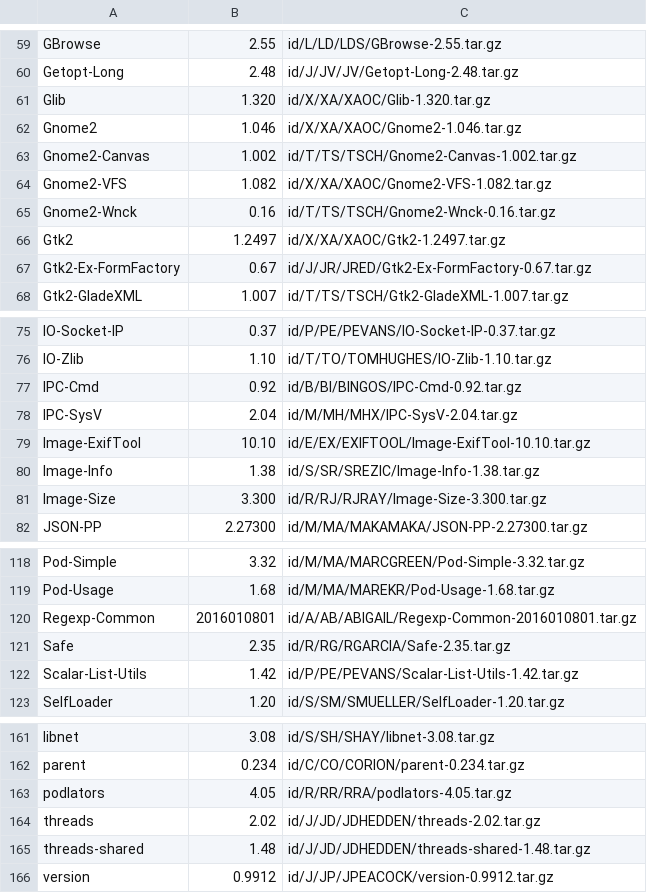
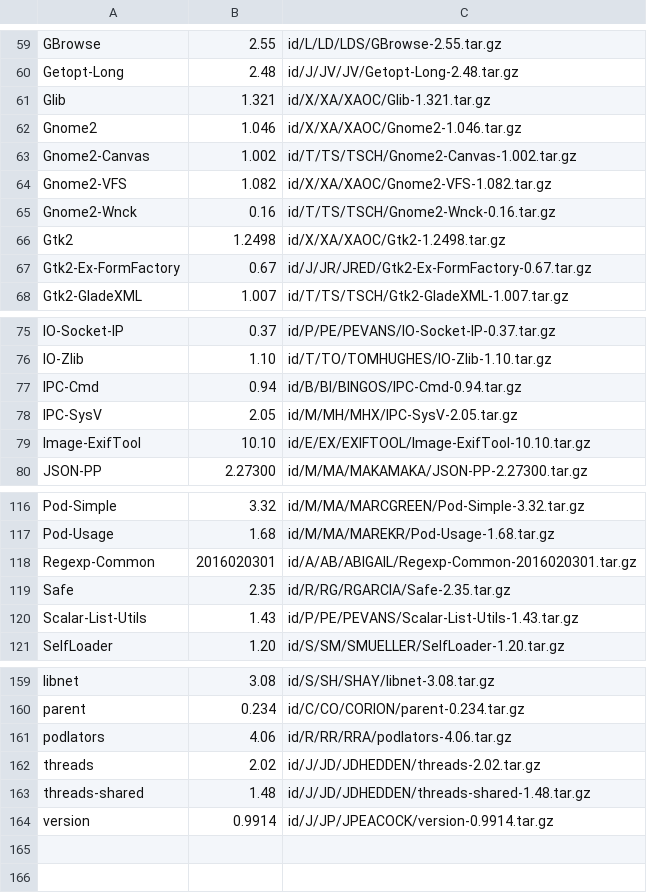
Before and after one commit to kentnl/Gentoo-Util-VirtualDepend, a CSV file: share/dist-versions.csv, drawn as a sheet; only a part is shown, gaps mark what is left out; the diff covers the shown part only.

```diff
--- a/share/dist-versions.csv
+++ b/share/dist-versions.csv
@@ -60,3 +60,3 @@ GBrowse,2.55,id/L/LD/LDS/GBrowse-2.55.tar.gz
 Getopt-Long,2.48,id/J/JV/JV/Getopt-Long-2.48.tar.gz
-Glib,1.320,id/X/XA/XAOC/Glib-1.320.tar.gz
+Glib,1.321,id/X/XA/XAOC/Glib-1.321.tar.gz
 Gnome2,1.046,id/X/XA/XAOC/Gnome2-1.046.tar.gz
@@ -65,3 +65,3 @@ Gnome2-VFS,1.082,id/X/XA/XAOC/Gnome2-VFS-1.082.tar.gz
 Gnome2-Wnck,0.16,id/T/TS/TSCH/Gnome2-Wnck-0.16.tar.gz
-Gtk2,1.2497,id/X/XA/XAOC/Gtk2-1.2497.tar.gz
+Gtk2,1.2498,id/X/XA/XAOC/Gtk2-1.2498.tar.gz
 Gtk2-Ex-FormFactory,0.67,id/J/JR/JRED/Gtk2-Ex-FormFactory-0.67.tar.gz
@@ -76,7 +76,5 @@ IO-Socket-IP,0.37,id/P/PE/PEVANS/IO-Socket-IP-0.37.tar.gz
 IO-Zlib,1.10,id/T/TO/TOMHUGHES/IO-Zlib-1.10.tar.gz
-IPC-Cmd,0.92,id/B/BI/BINGOS/IPC-Cmd-0.92.tar.gz
-IPC-SysV,2.04,id/M/MH/MHX/IPC-SysV-2.04.tar.gz
+IPC-Cmd,0.94,id/B/BI/BINGOS/IPC-Cmd-0.94.tar.gz
+IPC-SysV,2.05,id/M/MH/MHX/IPC-SysV-2.05.tar.gz
 Image-ExifTool,10.10,id/E/EX/EXIFTOOL/Image-ExifTool-10.10.tar.gz
-Image-Info,1.38,id/S/SR/SREZIC/Image-Info-1.38.tar.gz
-Image-Size,3.300,id/R/RJ/RJRAY/Image-Size-3.300.tar.gz
 JSON-PP,2.27300,id/M/MA/MAKAMAKA/JSON-PP-2.27300.tar.gz
@@ -119,5 +117,5 @@ Pod-Simple,3.32,id/M/MA/MARCGREEN/Pod-Simple-3.32.tar.gz
 Pod-Usage,1.68,id/M/MA/MAREKR/Pod-Usage-1.68.tar.gz
-Regexp-Common,2016010801,id/A/AB/ABIGAIL/Regexp-Common-2016010801.tar.gz
+Regexp-Common,2016020301,id/A/AB/ABIGAIL/Regexp-Common-2016020301.tar.gz
 Safe,2.35,id/R/RG/RGARCIA/Safe-2.35.tar.gz
-Scalar-List-Utils,1.42,id/P/PE/PEVANS/Scalar-List-Utils-1.42.tar.gz
+Scalar-List-Utils,1.43,id/P/PE/PEVANS/Scalar-List-Utils-1.43.tar.gz
 SelfLoader,1.20,id/S/SM/SMUELLER/SelfLoader-1.20.tar.gz
@@ -162,5 +160,5 @@ libnet,3.08,id/S/SH/SHAY/libnet-3.08.tar.gz
 parent,0.234,id/C/CO/CORION/parent-0.234.tar.gz
-podlators,4.05,id/R/RR/RRA/podlators-4.05.tar.gz
+podlators,4.06,id/R/RR/RRA/podlators-4.06.tar.gz
 threads,2.02,id/J/JD/JDHEDDEN/threads-2.02.tar.gz
 threads-shared,1.48,id/J/JD/JDHEDDEN/threads-shared-1.48.tar.gz
-version,0.9912,id/J/JP/JPEACOCK/version-0.9912.tar.gz
+version,0.9914,id/J/JP/JPEACOCK/version-0.9914.tar.gz
```
Also changed, not shown: 6 edited cells elsewhere in this file, share/module-to-gentoo.csv, share/module-versions.csv, 6 other files.
